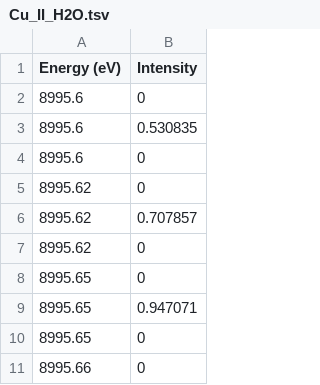
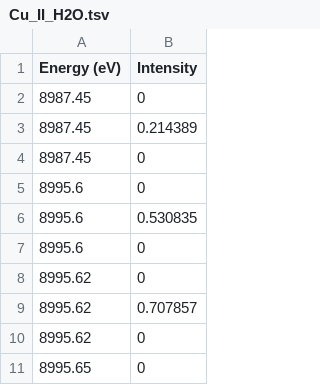
Before and after one commit to Aguiario/ORCA_and_Gaussian, a TSV file: ORCA_ABS/data/Cu_II_H2O.tsv, drawn as a sheet; only a part is shown; the shorter side is filled out with more unchanged rows.

```diff
--- a/ORCA_ABS/data/Cu_II_H2O.tsv
+++ b/ORCA_ABS/data/Cu_II_H2O.tsv
@@ -1,2 +1,5 @@
 Energy (eV)	Intensity
+8987.45	     0
+8987.45	0.214389
+8987.45	     0
 8995.6	     0
```
Also changed, not shown: ORCA_ABS/data/Cu_I.tsv, ORCA_ABS/data/Cu_I_xbpy2.tsv.
